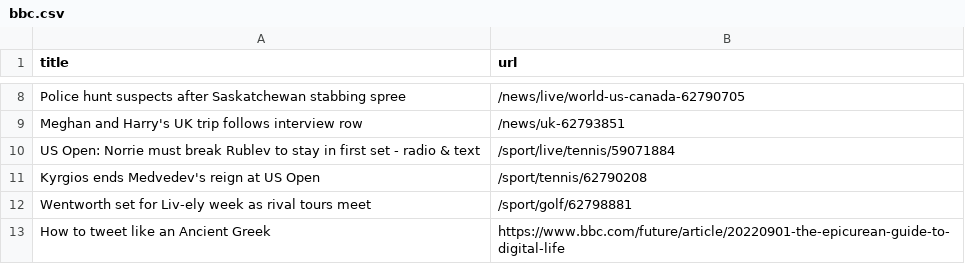
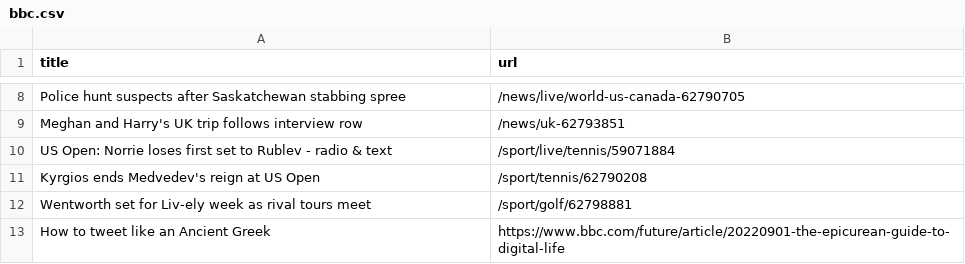
Before and after one commit to terril68/automatic-scraper, a CSV file: bbc.csv, drawn as a sheet; only a part is shown, gaps mark what is left out.

```diff
--- a/bbc.csv
+++ b/bbc.csv
@@ -9,3 +9,3 @@ Police hunt suspects after Saskatchewan stabbing spree,/news/live/world-us-canad
 Meghan and Harry's UK trip follows interview row,/news/uk-62793851
-US Open: Norrie must break Rublev to stay in first set - radio & text,/sport/live/tennis/59071884
+US Open: Norrie loses first set to Rublev - radio & text,/sport/live/tennis/59071884
 Kyrgios ends Medvedev's reign at US Open,/sport/tennis/62790208
```
